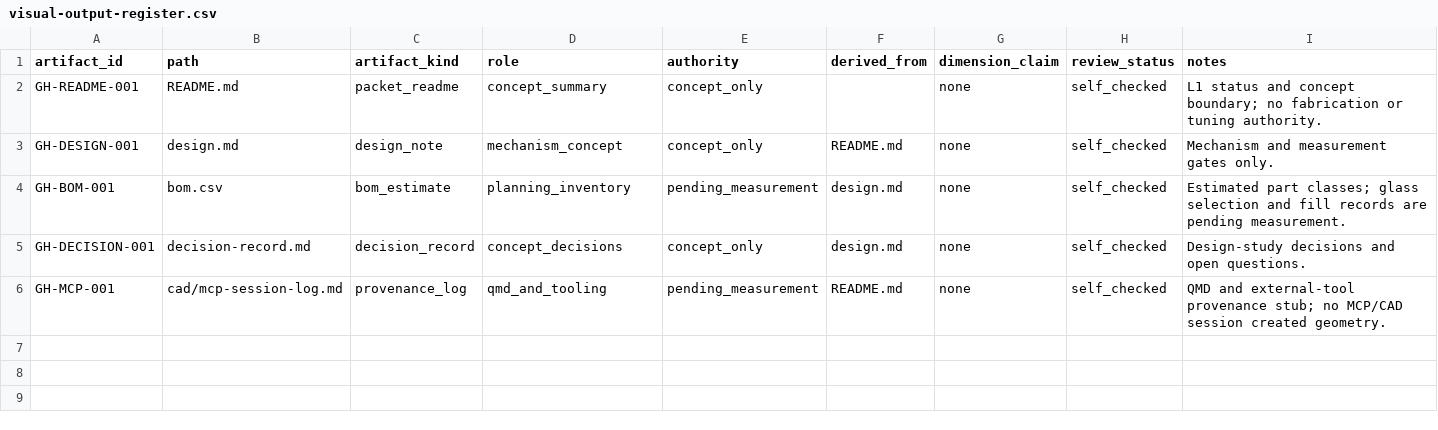
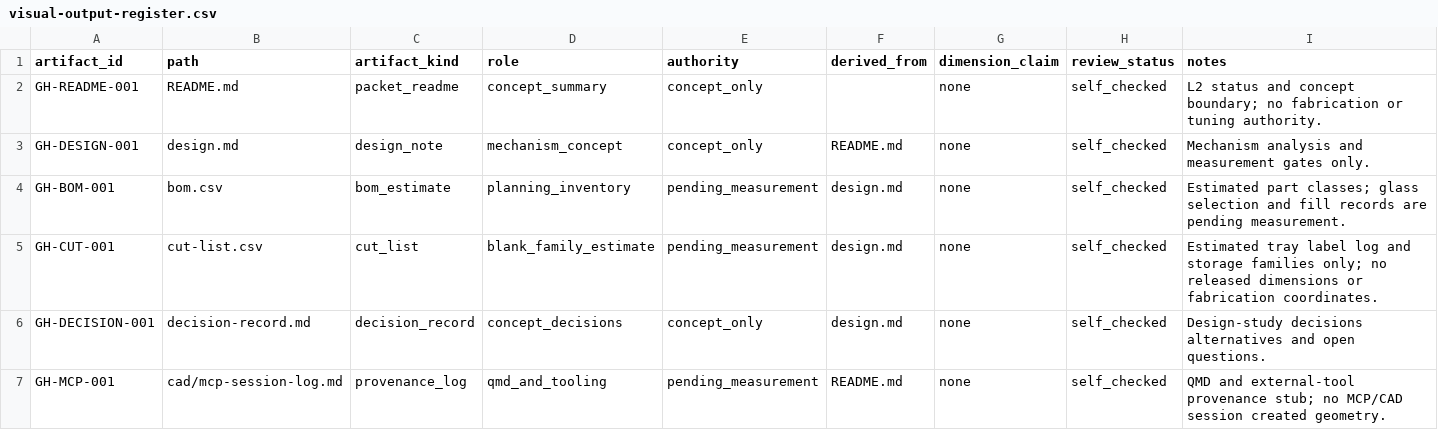
Before and after one commit to tonykoop/glass-harp, a CSV file: visual-output-register.csv, drawn as a sheet.

```diff
--- a/visual-output-register.csv
+++ b/visual-output-register.csv
@@ -1,6 +1,7 @@
 artifact_id,path,artifact_kind,role,authority,derived_from,dimension_claim,review_status,notes
-GH-README-001,README.md,packet_readme,concept_summary,concept_only,,none,self_checked,"L1 status and concept boundary; no fabrication or tuning authority."
-GH-DESIGN-001,design.md,design_note,mechanism_concept,concept_only,README.md,none,self_checked,"Mechanism and measurement gates only."
+GH-README-001,README.md,packet_readme,concept_summary,concept_only,,none,self_checked,"L2 status and concept boundary; no fabrication or tuning authority."
+GH-DESIGN-001,design.md,design_note,mechanism_concept,concept_only,README.md,none,self_checked,"Mechanism analysis and measurement gates only."
 GH-BOM-001,bom.csv,bom_estimate,planning_inventory,pending_measurement,design.md,none,self_checked,"Estimated part classes; glass selection and fill records are pending measurement."
-GH-DECISION-001,decision-record.md,decision_record,concept_decisions,concept_only,design.md,none,self_checked,"Design-study decisions and open questions."
+GH-CUT-001,cut-list.csv,cut_list,blank_family_estimate,pending_measurement,design.md,none,self_checked,"Estimated tray label log and storage families only; no released dimensions or fabrication coordinates."
+GH-DECISION-001,decision-record.md,decision_record,concept_decisions,concept_only,design.md,none,self_checked,"Design-study decisions alternatives and open questions."
 GH-MCP-001,cad/mcp-session-log.md,provenance_log,qmd_and_tooling,pending_measurement,README.md,none,self_checked,"QMD and external-tool provenance stub; no MCP/CAD session created geometry."
```
Also changed, not shown: bom.csv, 5 other files.
